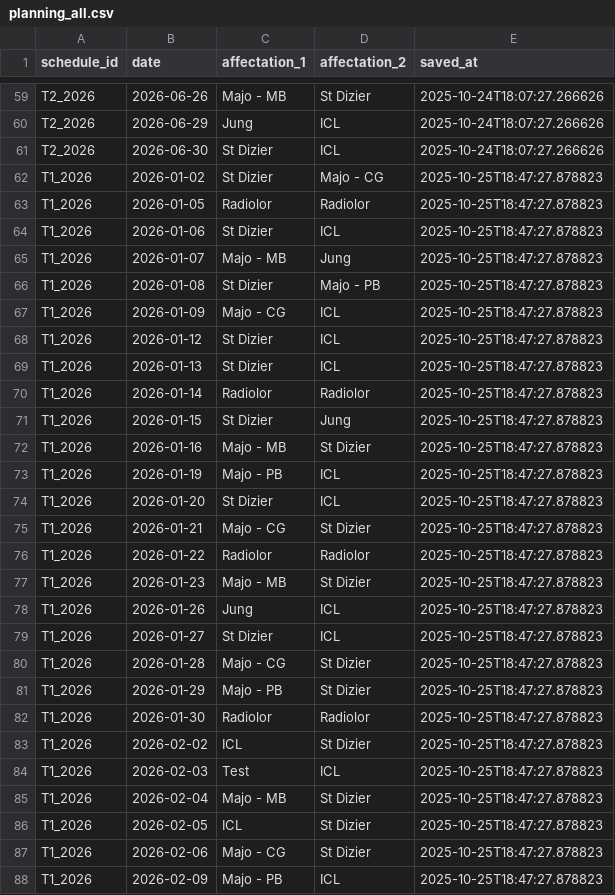
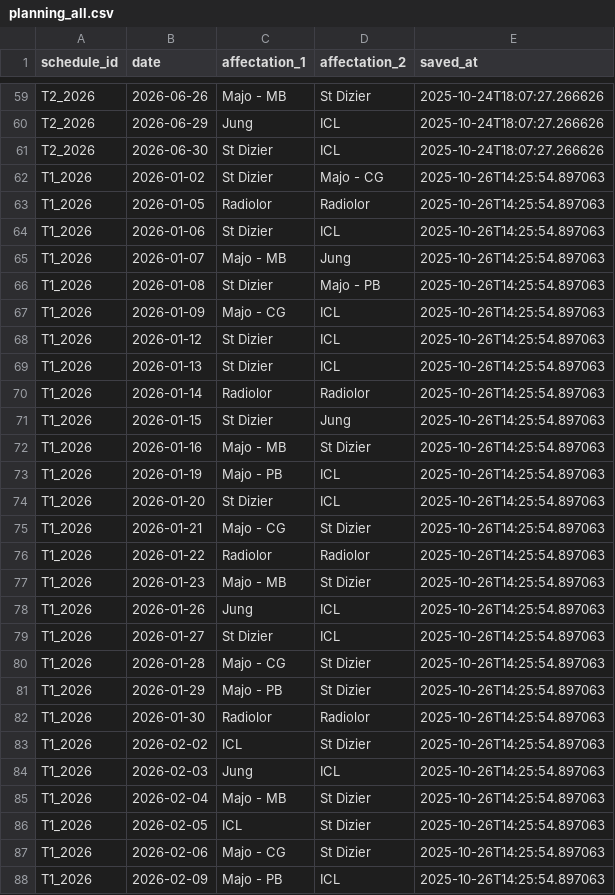
Before and after one commit to JulietteBgl/agenda-generator, a CSV file: data/planning_all.csv, drawn as a sheet; only a part is shown, gaps mark what is left out; the diff covers the shown part only.

Commit message:
Update planning CSV - 2025-10-26 14:25:55

```diff
--- a/data/planning_all.csv
+++ b/data/planning_all.csv
@@ -61,28 +61,28 @@ T2_2026,2026-06-29,Jung,ICL,2025-10-24T18:07:27.266626
 T2_2026,2026-06-30,St Dizier,ICL,2025-10-24T18:07:27.266626
-T1_2026,2026-01-02,St Dizier,Majo - CG,2025-10-25T18:47:27.878823
-T1_2026,2026-01-05,Radiolor,Radiolor,2025-10-25T18:47:27.878823
-T1_2026,2026-01-06,St Dizier,ICL,2025-10-25T18:47:27.878823
-T1_2026,2026-01-07,Majo - MB,Jung,2025-10-25T18:47:27.878823
-T1_2026,2026-01-08,St Dizier,Majo - PB,2025-10-25T18:47:27.878823
-T1_2026,2026-01-09,Majo - CG,ICL,2025-10-25T18:47:27.878823
-T1_2026,2026-01-12,St Dizier,ICL,2025-10-25T18:47:27.878823
-T1_2026,2026-01-13,St Dizier,ICL,2025-10-25T18:47:27.878823
-T1_2026,2026-01-14,Radiolor,Radiolor,2025-10-25T18:47:27.878823
-T1_2026,2026-01-15,St Dizier,Jung,2025-10-25T18:47:27.878823
-T1_2026,2026-01-16,Majo - MB,St Dizier,2025-10-25T18:47:27.878823
-T1_2026,2026-01-19,Majo - PB,ICL,2025-10-25T18:47:27.878823
-T1_2026,2026-01-20,St Dizier,ICL,2025-10-25T18:47:27.878823
-T1_2026,2026-01-21,Majo - CG,St Dizier,2025-10-25T18:47:27.878823
-T1_2026,2026-01-22,Radiolor,Radiolor,2025-10-25T18:47:27.878823
-T1_2026,2026-01-23,Majo - MB,St Dizier,2025-10-25T18:47:27.878823
-T1_2026,2026-01-26,Jung,ICL,2025-10-25T18:47:27.878823
-T1_2026,2026-01-27,St Dizier,ICL,2025-10-25T18:47:27.878823
-T1_2026,2026-01-28,Majo - CG,St Dizier,2025-10-25T18:47:27.878823
-T1_2026,2026-01-29,Majo - PB,St Dizier,2025-10-25T18:47:27.878823
-T1_2026,2026-01-30,Radiolor,Radiolor,2025-10-25T18:47:27.878823
-T1_2026,2026-02-02,ICL,St Dizier,2025-10-25T18:47:27.878823
-T1_2026,2026-02-03,Test,ICL,2025-10-25T18:47:27.878823
-T1_2026,2026-02-04,Majo - MB,St Dizier,2025-10-25T18:47:27.878823
-T1_2026,2026-02-05,ICL,St Dizier,2025-10-25T18:47:27.878823
-T1_2026,2026-02-06,Majo - CG,St Dizier,2025-10-25T18:47:27.878823
-T1_2026,2026-02-09,Majo - PB,ICL,2025-10-25T18:47:27.878823
+T1_2026,2026-01-02,St Dizier,Majo - CG,2025-10-26T14:25:54.897063
+T1_2026,2026-01-05,Radiolor,Radiolor,2025-10-26T14:25:54.897063
+T1_2026,2026-01-06,St Dizier,ICL,2025-10-26T14:25:54.897063
+T1_2026,2026-01-07,Majo - MB,Jung,2025-10-26T14:25:54.897063
+T1_2026,2026-01-08,St Dizier,Majo - PB,2025-10-26T14:25:54.897063
+T1_2026,2026-01-09,Majo - CG,ICL,2025-10-26T14:25:54.897063
+T1_2026,2026-01-12,St Dizier,ICL,2025-10-26T14:25:54.897063
+T1_2026,2026-01-13,St Dizier,ICL,2025-10-26T14:25:54.897063
+T1_2026,2026-01-14,Radiolor,Radiolor,2025-10-26T14:25:54.897063
+T1_2026,2026-01-15,St Dizier,Jung,2025-10-26T14:25:54.897063
+T1_2026,2026-01-16,Majo - MB,St Dizier,2025-10-26T14:25:54.897063
+T1_2026,2026-01-19,Majo - PB,ICL,2025-10-26T14:25:54.897063
+T1_2026,2026-01-20,St Dizier,ICL,2025-10-26T14:25:54.897063
+T1_2026,2026-01-21,Majo - CG,St Dizier,2025-10-26T14:25:54.897063
+T1_2026,2026-01-22,Radiolor,Radiolor,2025-10-26T14:25:54.897063
+T1_2026,2026-01-23,Majo - MB,St Dizier,2025-10-26T14:25:54.897063
+T1_2026,2026-01-26,Jung,ICL,2025-10-26T14:25:54.897063
+T1_2026,2026-01-27,St Dizier,ICL,2025-10-26T14:25:54.897063
+T1_2026,2026-01-28,Majo - CG,St Dizier,2025-10-26T14:25:54.897063
+T1_2026,2026-01-29,Majo - PB,St Dizier,2025-10-26T14:25:54.897063
+T1_2026,2026-01-30,Radiolor,Radiolor,2025-10-26T14:25:54.897063
+T1_2026,2026-02-02,ICL,St Dizier,2025-10-26T14:25:54.897063
+T1_2026,2026-02-03,Jung,ICL,2025-10-26T14:25:54.897063
+T1_2026,2026-02-04,Majo - MB,St Dizier,2025-10-26T14:25:54.897063
+T1_2026,2026-02-05,ICL,St Dizier,2025-10-26T14:25:54.897063
+T1_2026,2026-02-06,Majo - CG,St Dizier,2025-10-26T14:25:54.897063
+T1_2026,2026-02-09,Majo - PB,ICL,2025-10-26T14:25:54.897063
```
Also changed, not shown: 36 edited cells elsewhere in this file.
